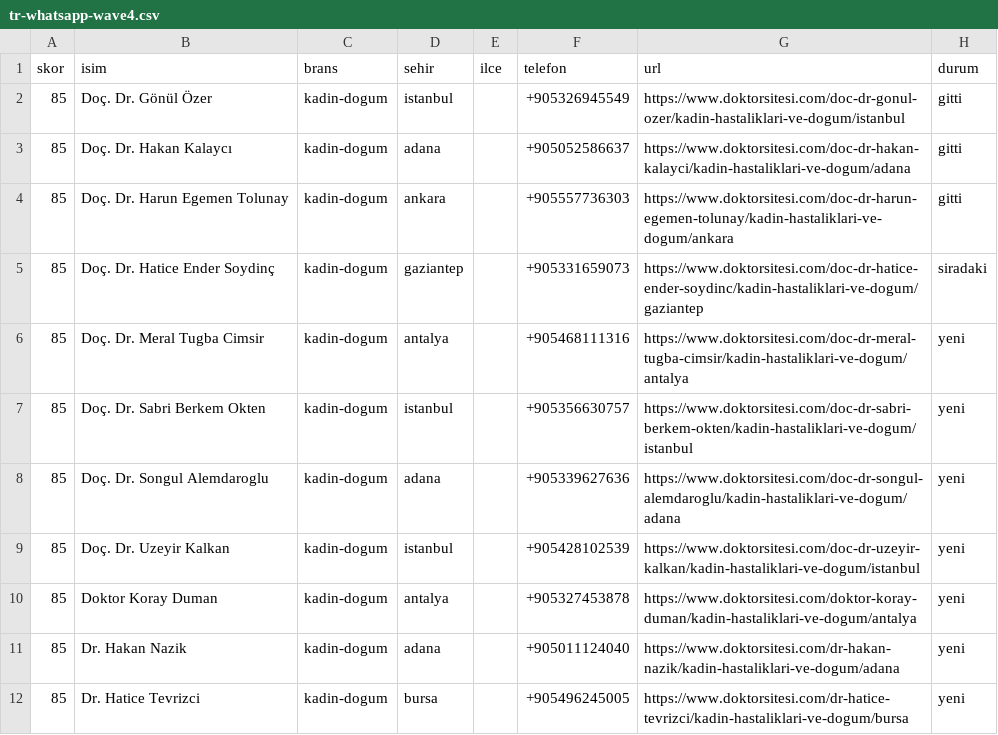
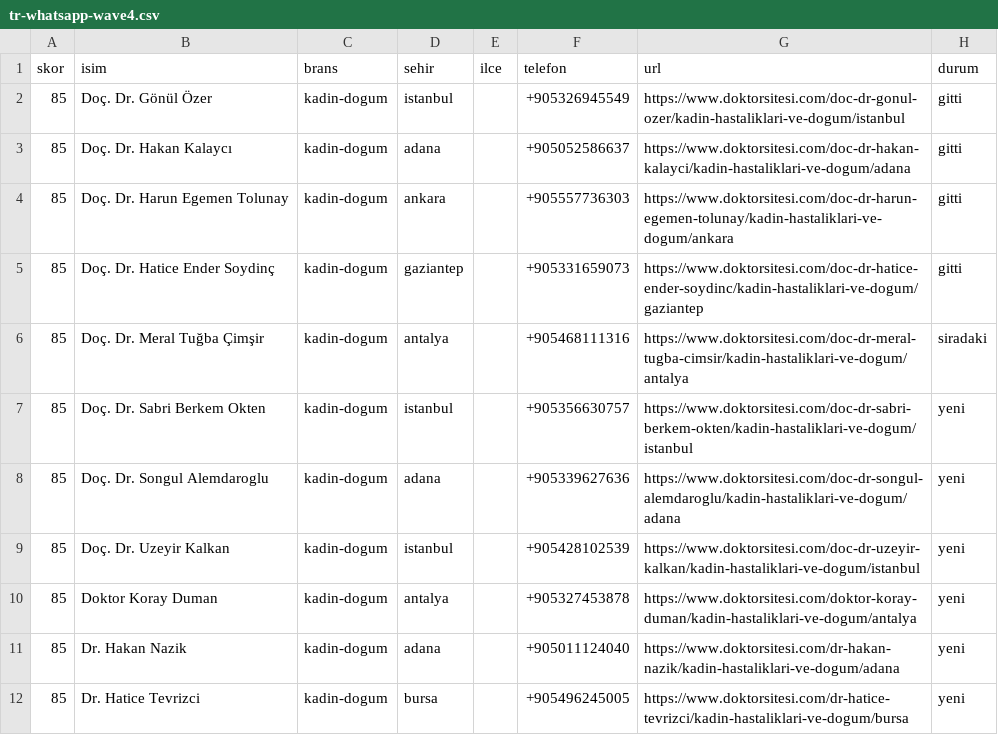
Before and after one commit to dreamturkiye/notya-ai, a CSV file: docs/growth/tr-whatsapp-wave4.csv, drawn as a sheet; only a part is shown.

```diff
--- a/docs/growth/tr-whatsapp-wave4.csv
+++ b/docs/growth/tr-whatsapp-wave4.csv
@@ -4,4 +4,4 @@ skor,isim,brans,sehir,ilce,telefon,url,durum
 85,Doç. Dr. Harun Egemen Tolunay,kadin-dogum,ankara,,+905557736303,https://www.doktorsitesi.com/doc-dr-harun-egemen-tolunay/kadin-hastaliklari-ve-dogum/ankara,gitti
-85,Doç. Dr. Hatice Ender Soydinç,kadin-dogum,gaziantep,,+905331659073,https://www.doktorsitesi.com/doc-dr-hatice-ender-soydinc/kadin-hastaliklari-ve-dogum/gaziantep,siradaki
-85,Doç. Dr. Meral Tugba Cimsir,kadin-dogum,antalya,,+905468111316,https://www.doktorsitesi.com/doc-dr-meral-tugba-cimsir/kadin-hastaliklari-ve-dogum/antalya,yeni
+85,Doç. Dr. Hatice Ender Soydinç,kadin-dogum,gaziantep,,+905331659073,https://www.doktorsitesi.com/doc-dr-hatice-ender-soydinc/kadin-hastaliklari-ve-dogum/gaziantep,gitti
+85,Doç. Dr. Meral Tuğba Çimşir,kadin-dogum,antalya,,+905468111316,https://www.doktorsitesi.com/doc-dr-meral-tugba-cimsir/kadin-hastaliklari-ve-dogum/antalya,siradaki
 85,Doç. Dr. Sabri Berkem Okten,kadin-dogum,istanbul,,+905356630757,https://www.doktorsitesi.com/doc-dr-sabri-berkem-okten/kadin-hastaliklari-ve-dogum/istanbul,yeni
```
Also changed, not shown: docs/growth/tr-outreach-ledger.csv, 2 other files.
